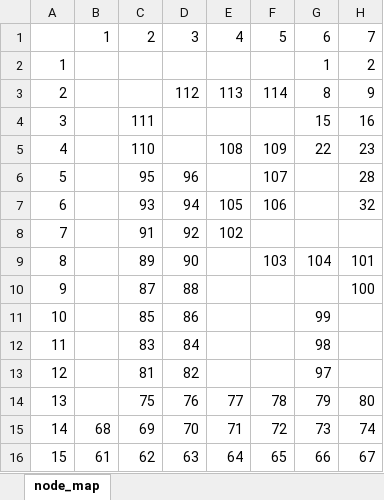
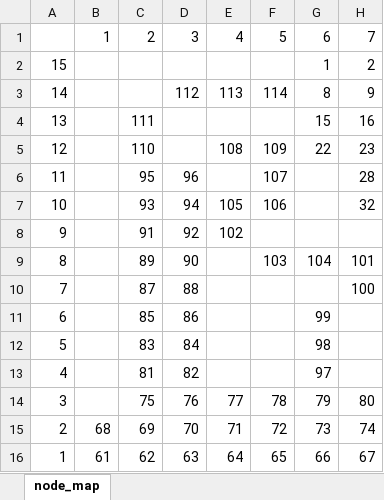
Before and after one commit to imanoliri/InteractiveBook, an Excel workbook: contents/battle_4/battle_4_node_map.xlsx, sheet node_map, drawn as a sheet; only a part is shown; values as stored, in another font and other column widths than the file's, no borders; the diff names each change by its address in the sheet, - before the commit and + after, or states it on an @@ line.

```diff
--- a/contents/battle_4/battle_4_node_map.xlsx (sheet node_map)
+++ b/contents/battle_4/battle_4_node_map.xlsx (sheet node_map)
-A2: 1
+A2: 15
-A3: 2
+A3: 14
-A4: 3
+A4: 13
-A5: 4
+A5: 12
-A6: 5
+A6: 11
-A7: 6
+A7: 10
-A8: 7
+A8: 9
-A10: 9
+A10: 7
-A11: 10
+A11: 6
-A12: 11
+A12: 5
-A13: 12
+A13: 4
-A14: 13
+A14: 3
-A15: 14
+A15: 2
-A16: 15
+A16: 1
```
Also changed, not shown: contents/battle_4/battle_4.xlsx, contents/battle_4/battle_4_autonodes.xlsx, 18 other files.
